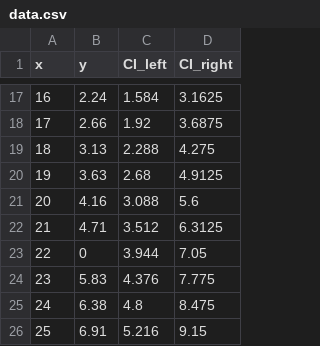
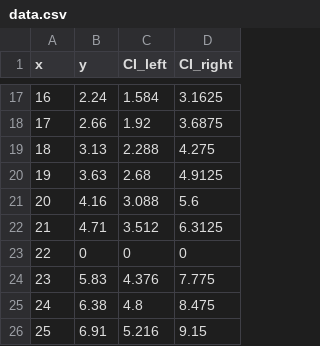
Before and after one commit to seenumalavan/d3, a CSV file: data.csv, drawn as a sheet; only a part is shown, gaps mark what is left out.

Commit message:
Update data.csv

```diff
--- a/data.csv
+++ b/data.csv
@@ -22,3 +22,3 @@ x,y,CI_left,CI_right
 21,4.71,3.512,6.3125
-22,0,3.944,7.05
+22,0,0,0
 23,5.83,4.376,7.775
```
